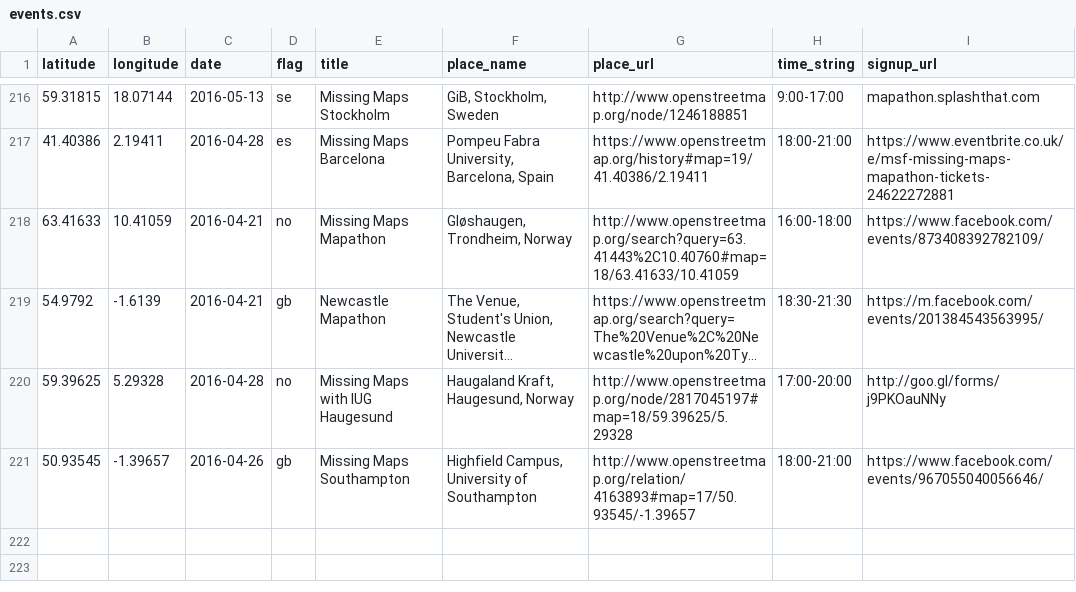
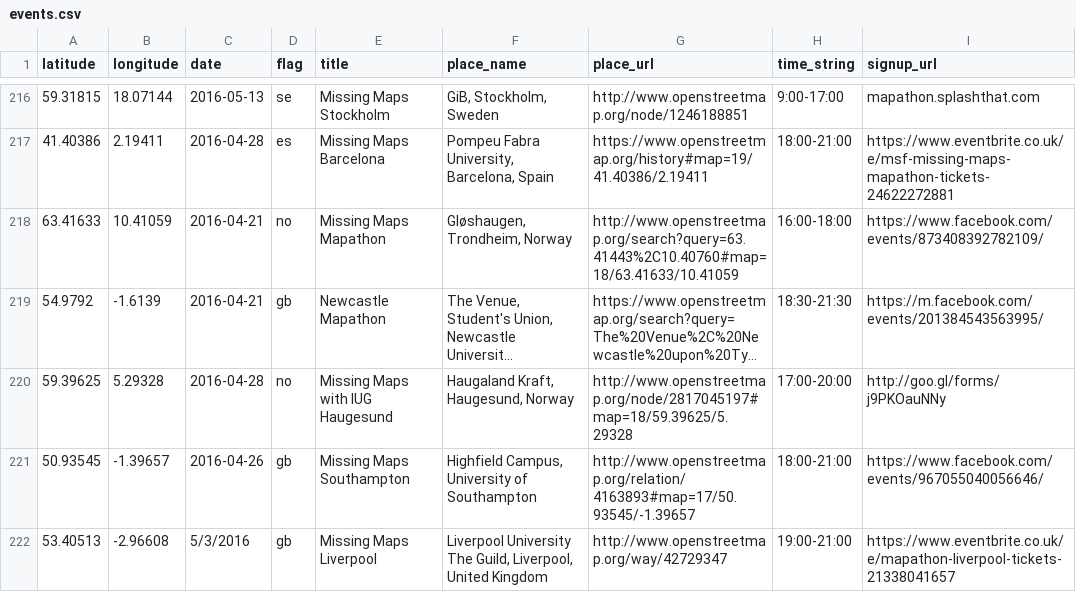
Before and after one commit to MissingMaps/missingmaps.github.io, a CSV file: app/_data/events.csv, drawn as a sheet; only a part is shown, gaps mark what is left out; long unchanged cells end in …; the diff names each change by its address in the sheet, - before the commit and + after, or states it on an @@ line.

Commit message:
Update events.csv

```diff
--- a/app/_data/events.csv
+++ b/app/_data/events.csv
+row 222: 53.40513 | -2.96608 | 5/3/2016 | gb | Missing Maps Liverpool | Liverpool University The Guild, Liverpool, United Kingdom | http://www.openstreetmap.org/way/42729347 | 19:00-21:00 | https://www.eventbrite.co.uk/e/mapathon-liverpool-tickets-21338041657
```
